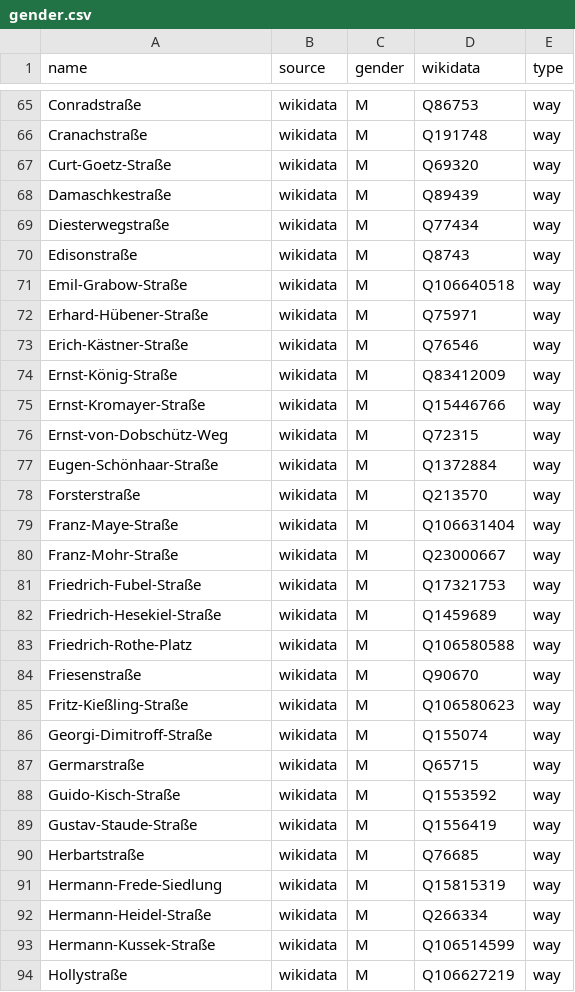
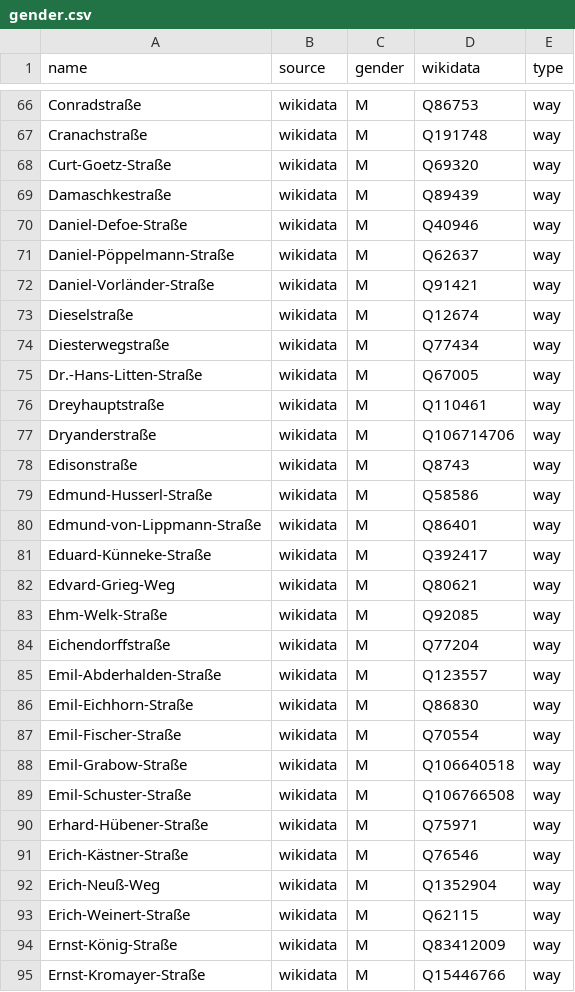
Before and after one commit to EqualStreetNames/equalstreetnames-halle-saale, a CSV file: data/gender.csv, drawn as a sheet; only a part is shown, gaps mark what is left out; the shorter side is filled out with more unchanged rows; the diff covers the shown part only.

```diff
--- a/data/gender.csv
+++ b/data/gender.csv
@@ -68,7 +69,26 @@ Curt-Goetz-Straße,wikidata,M,Q69320,way
 Damaschkestraße,wikidata,M,Q89439,way
+Daniel-Defoe-Straße,wikidata,M,Q40946,way
+Daniel-Pöppelmann-Straße,wikidata,M,Q62637,way
+Daniel-Vorländer-Straße,wikidata,M,Q91421,way
+Dieselstraße,wikidata,M,Q12674,way
 Diesterwegstraße,wikidata,M,Q77434,way
+Dr.-Hans-Litten-Straße,wikidata,M,Q67005,way
+Dreyhauptstraße,wikidata,M,Q110461,way
+Dryanderstraße,wikidata,M,Q106714706,way
 Edisonstraße,wikidata,M,Q8743,way
+Edmund-Husserl-Straße,wikidata,M,Q58586,way
+Edmund-von-Lippmann-Straße,wikidata,M,Q86401,way
+Eduard-Künneke-Straße,wikidata,M,Q392417,way
+Edvard-Grieg-Weg,wikidata,M,Q80621,way
+Ehm-Welk-Straße,wikidata,M,Q92085,way
+Eichendorffstraße,wikidata,M,Q77204,way
+Emil-Abderhalden-Straße,wikidata,M,Q123557,way
+Emil-Eichhorn-Straße,wikidata,M,Q86830,way
+Emil-Fischer-Straße,wikidata,M,Q70554,way
 Emil-Grabow-Straße,wikidata,M,Q106640518,way
+Emil-Schuster-Straße,wikidata,M,Q106766508,way
 Erhard-Hübener-Straße,wikidata,M,Q75971,way
 Erich-Kästner-Straße,wikidata,M,Q76546,way
+Erich-Neuß-Weg,wikidata,M,Q1352904,way
+Erich-Weinert-Straße,wikidata,M,Q62115,way
 Ernst-König-Straße,wikidata,M,Q83412009,way
```
Also changed, not shown: 1 added row elsewhere in this file, data/other.csv, 3 other files.
